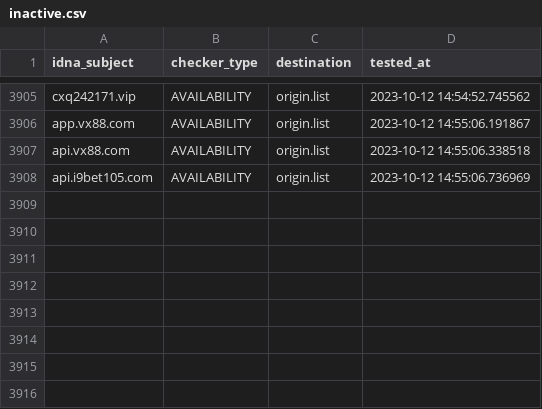
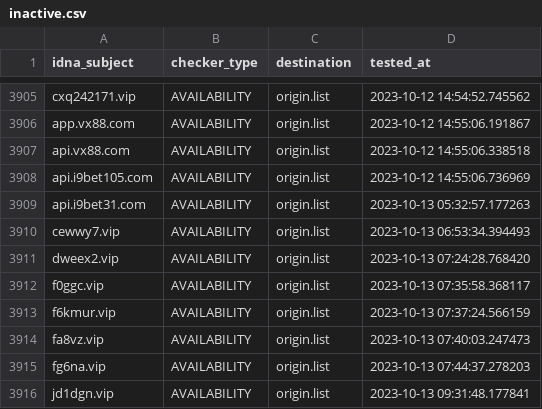
Before and after one commit to bigdargon/hostsVN-gambling-02-dead-hosts, a CSV file: .pyfunceble/inactive.csv, drawn as a sheet; only a part is shown, gaps mark what is left out.

```diff
--- a/.pyfunceble/inactive.csv
+++ b/.pyfunceble/inactive.csv
@@ -3908 +3908,9 @@ api.vx88.com,AVAILABILITY,origin.list,2023-10-12 14:55:06.338518
 api.i9bet105.com,AVAILABILITY,origin.list,2023-10-12 14:55:06.736969
+api.i9bet31.com,AVAILABILITY,origin.list,2023-10-13 05:32:57.177263
+cewwy7.vip,AVAILABILITY,origin.list,2023-10-13 06:53:34.394493
+dweex2.vip,AVAILABILITY,origin.list,2023-10-13 07:24:28.768420
+f0ggc.vip,AVAILABILITY,origin.list,2023-10-13 07:35:58.368117
+f6kmur.vip,AVAILABILITY,origin.list,2023-10-13 07:37:24.566159
+fa8vz.vip,AVAILABILITY,origin.list,2023-10-13 07:40:03.247473
+fg6na.vip,AVAILABILITY,origin.list,2023-10-13 07:44:37.278203
+jd1dgn.vip,AVAILABILITY,origin.list,2023-10-13 09:31:48.177841
```
Also changed, not shown: 18 other files.
